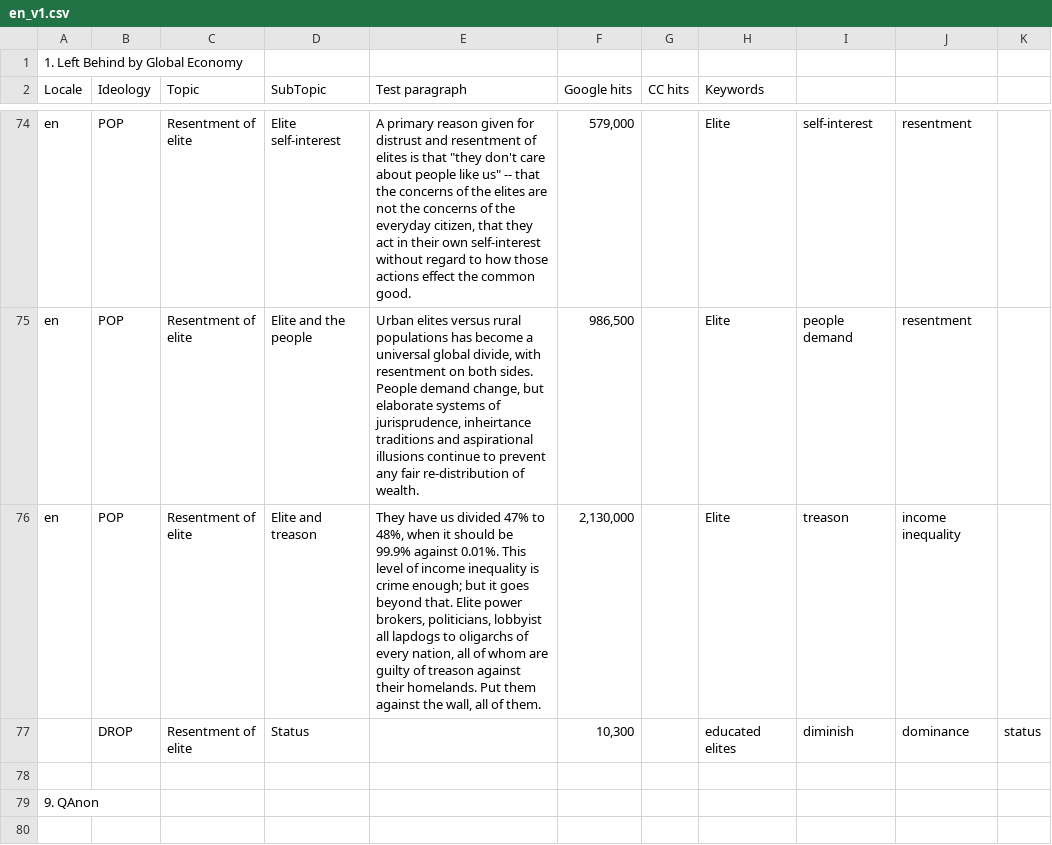
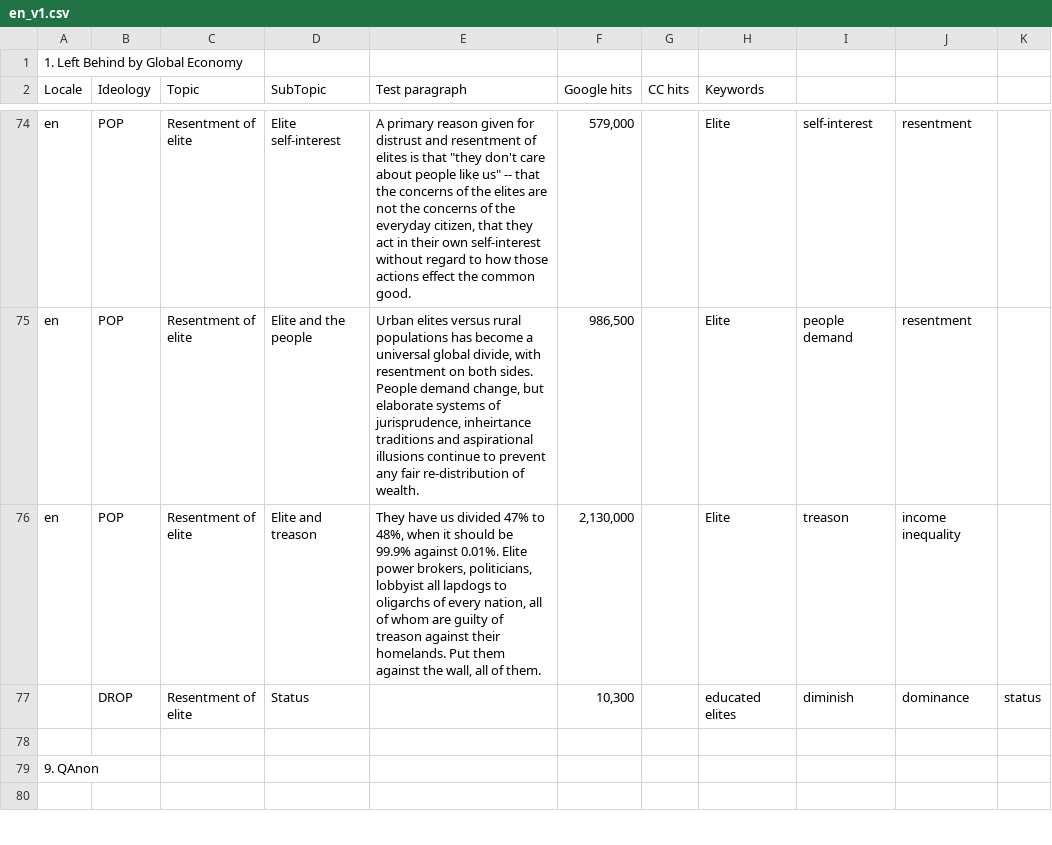
Before and after one commit to CitizensFoundation/pace-keyword-scanner, a CSV file: exampleKeywords/en_v1.csv, drawn as a sheet; only a part is shown, gaps mark what is left out; the diff covers the shown part only.

```diff
--- a/exampleKeywords/en_v1.csv
+++ b/exampleKeywords/en_v1.csv
@@ -75,3 +75,3 @@ en,POP,Resentment of elite,Elite self-interest,"A primary reason given for distr
 en,POP,Resentment of elite,Elite and the people,"Urban elites versus rural populations has become a universal global divide, with resentment on both sides. People demand change, but elaborate systems of jurisprudence, inheirtance traditions and aspirational illusions continue to prevent any fair re-distribution of wealth.","986,500",,Elite,people demand,resentment,,,
-en,POP,Resentment of elite,Elite and treason,"They have us divided 47% to 48%, when it should be 99.9% against 0.01%. This level of income inequality is crime enough; but it goes beyond that. Elite power brokers, politicians, lobbyist all lapdogs to oligarchs of every nation, all of whom are guilty of treason against their homelands. Put them against the wall, all of them.","2,130,000",,Elite,treason,income inequality,,,
+en,POP,Resentment of elite,Elite and treason,"They have us divided 47% to 48%, when it should be 99.9% against 0.01%. Elite power brokers, politicians, lobbyist all lapdogs to oligarchs of every nation, all of whom are guilty of treason against their homelands. Put them against the wall, all of them.","2,130,000",,Elite,treason,income inequality,,,
  ,DROP,Resentment of elite,Status,,"10,300",,educated elites,diminish,dominance,status,,
```
Also changed, not shown: 4 added rows, 3 removed rows and 74 edited cells elsewhere in this file.
